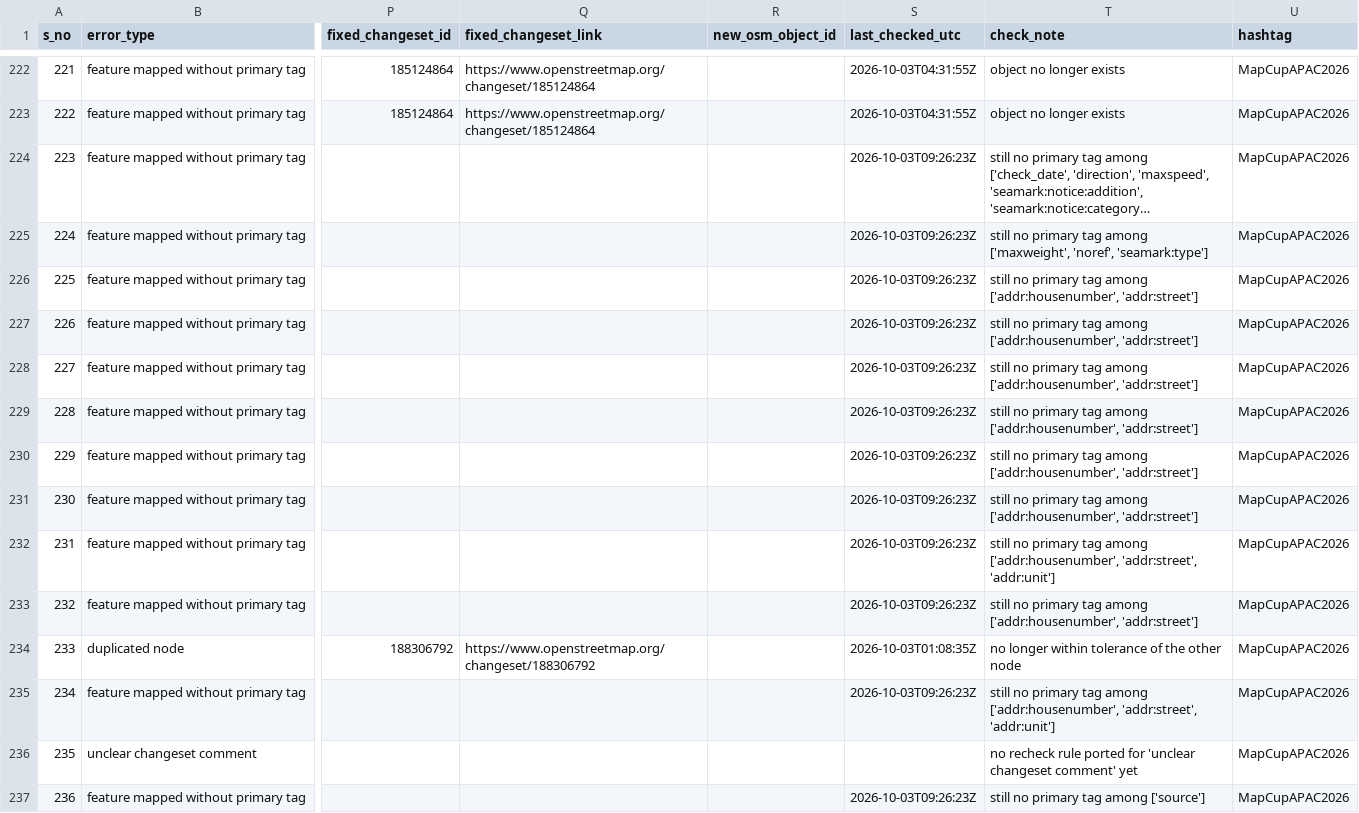
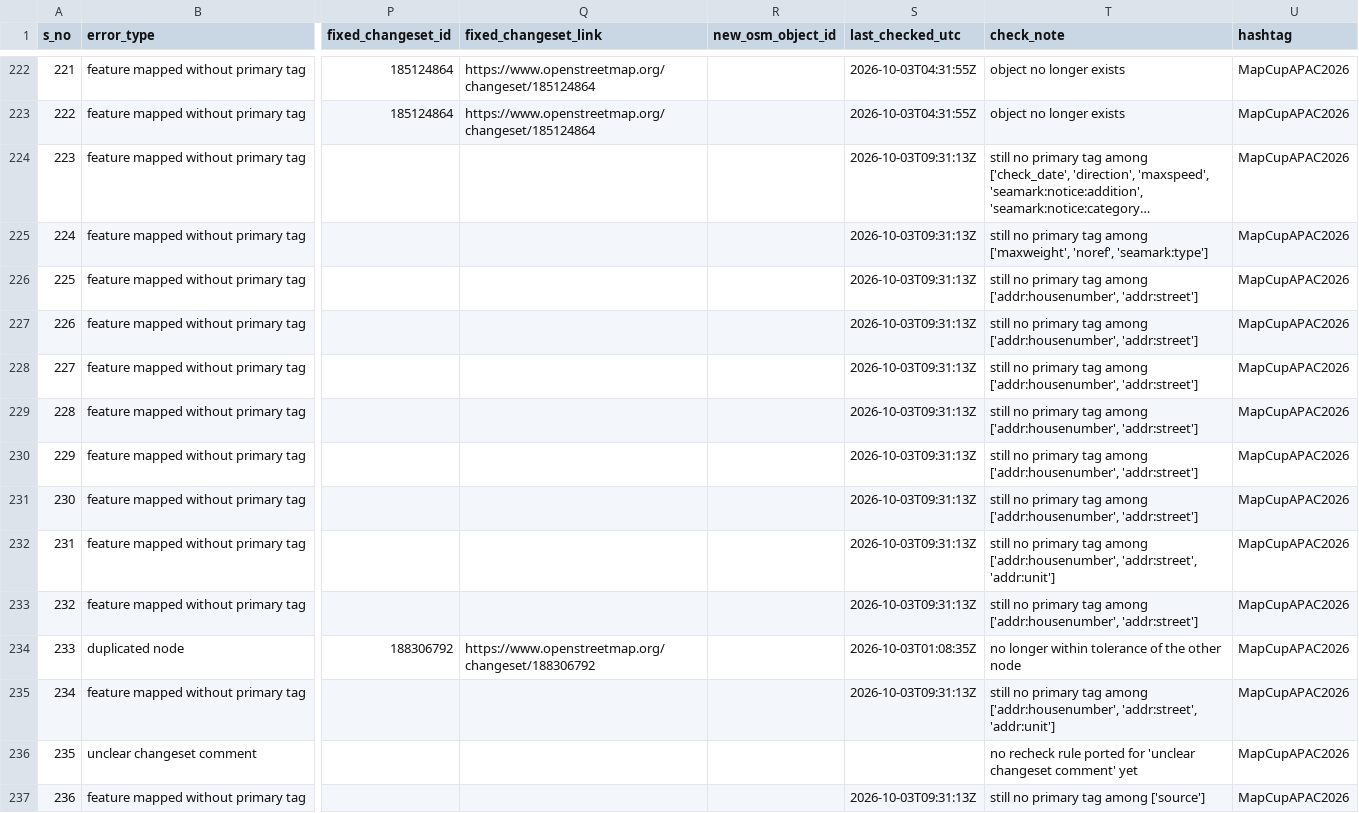
Before and after one commit to KingVik-Planet/MapCupAsia_OSM_QC_Fix_Tracker, a CSV file: data/fix_status_snapshot_1.csv, drawn as a sheet; only a part is shown, gaps mark what is left out; long unchanged cells end in …; the diff covers the shown part only; the diff names each change by its address in the sheet, - before the commit and + after, or states it on an @@ line.

```diff
--- a/data/fix_status_snapshot_1.csv
+++ b/data/fix_status_snapshot_1.csv
-S224:S233 (last_checked_utc): 2026-10-03T09:26:23Z
+S224:S233 (last_checked_utc): 2026-10-03T09:31:13Z
-S235 (last_checked_utc): 2026-10-03T09:26:23Z
+S235 (last_checked_utc): 2026-10-03T09:31:13Z
-S237 (last_checked_utc): 2026-10-03T09:26:23Z
+S237 (last_checked_utc): 2026-10-03T09:31:13Z
```
Also changed, not shown: 112 edited cells elsewhere in this file.
